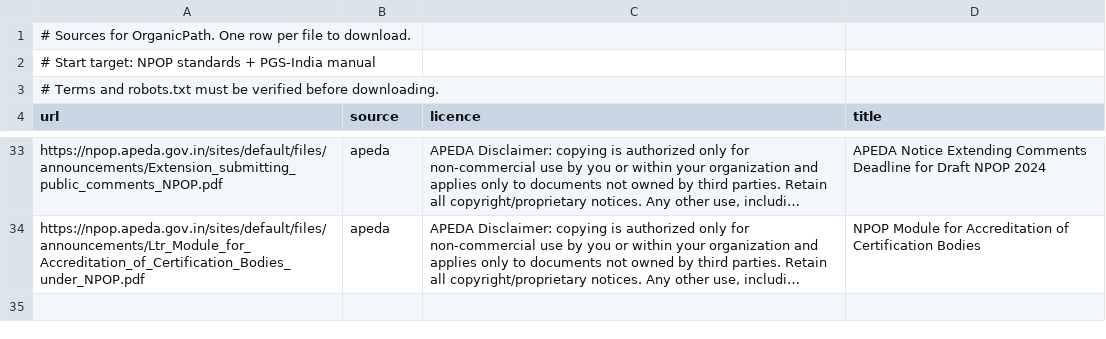
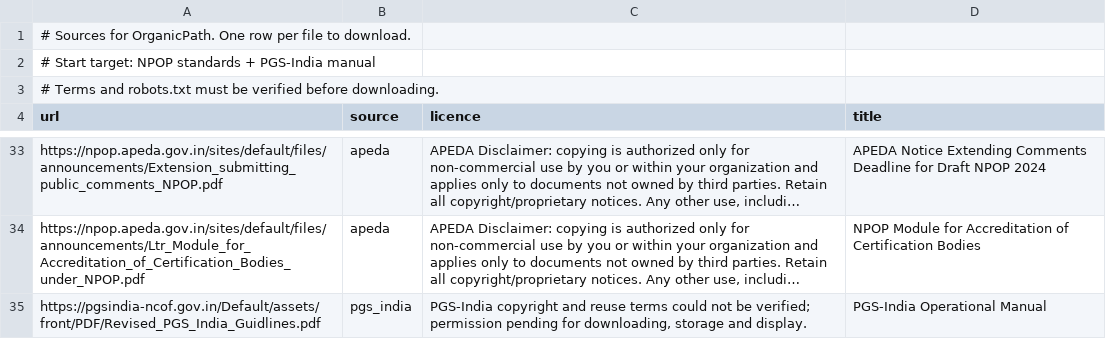
Before and after one commit to Subash1108/prince28-agr02-organicpath, a CSV file: data/sources.csv, drawn as a sheet; only a part is shown, gaps mark what is left out; long unchanged cells end in …; the diff names each change by its address in the sheet, - before the commit and + after, or states it on an @@ line.

Commit message:
fix: validate PGS source permissions and ingestion auth tests

```diff
--- a/data/sources.csv
+++ b/data/sources.csv
+row 35: https://pgsindia-ncof.gov.in/Default/assets/front/PDF/Revised_PGS_India_Guidlines.pdf | pgs_india | PGS-India copyright and reuse terms could not be verified; permission pending for downloading, storage and display. | PGS-India Operational Manual
```
Also changed, not shown: 2 other files.
